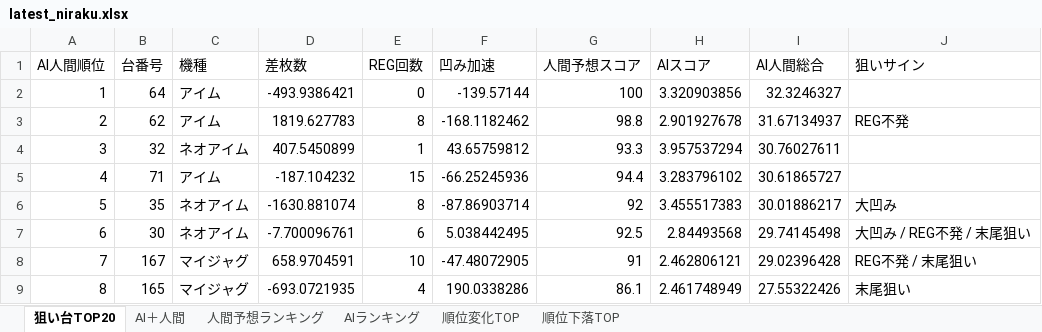
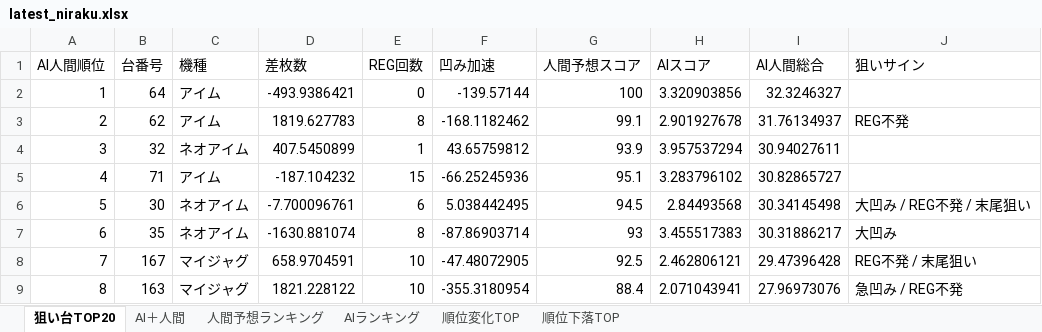
Before and after one commit to yuki061563-debug/juggler-assistant, an Excel workbook: latest_niraku.xlsx, sheet 狙い台TOP20, drawn as a sheet; only a part is shown; values as stored, in another font and other column widths than the file's, no borders; the diff covers the shown part only; the diff names each change by its address in the sheet, - before the commit and + after, or states it on an @@ line.

```diff
--- a/latest_niraku.xlsx (sheet 狙い台TOP20)
+++ b/latest_niraku.xlsx (sheet 狙い台TOP20)
-G3 (人間予想スコア): 98.8
+G3 (人間予想スコア): 99.1
-I3 (AI人間総合): 31.67134937
+I3 (AI人間総合): 31.76134937
-G4 (人間予想スコア): 93.3
+G4 (人間予想スコア): 93.9
-I4 (AI人間総合): 30.76027611
+I4 (AI人間総合): 30.94027611
-G5 (人間予想スコア): 94.4
+G5 (人間予想スコア): 95.1
-I5 (AI人間総合): 30.61865727
+I5 (AI人間総合): 30.82865727
-B6 (台番号): 35
+B6 (台番号): 30
-D6 (差枚数): -1630.881074
+D6 (差枚数): -7.700096761
-E6 (REG回数): 8
+E6 (REG回数): 6
-F6 (凹み加速): -87.86903714
+F6 (凹み加速): 5.038442495
-G6 (人間予想スコア): 92
+G6 (人間予想スコア): 94.5
-H6 (AIスコア): 3.455517383
+H6 (AIスコア): 2.84493568
-I6 (AI人間総合): 30.01886217
+I6 (AI人間総合): 30.34145498
-J6 (狙いサイン): 大凹み
+J6 (狙いサイン): 大凹み / REG不発 / 末尾狙い
-B7 (台番号): 30
+B7 (台番号): 35
-D7 (差枚数): -7.700096761
+D7 (差枚数): -1630.881074
-E7 (REG回数): 6
+E7 (REG回数): 8
-F7 (凹み加速): 5.038442495
+F7 (凹み加速): -87.86903714
-G7 (人間予想スコア): 92.5
+G7 (人間予想スコア): 93
-H7 (AIスコア): 2.84493568
+H7 (AIスコア): 3.455517383
-I7 (AI人間総合): 29.74145498
+I7 (AI人間総合): 30.31886217
-J7 (狙いサイン): 大凹み / REG不発 / 末尾狙い
+J7 (狙いサイン): 大凹み
-G8 (人間予想スコア): 91
+G8 (人間予想スコア): 92.5
-I8 (AI人間総合): 29.02396428
+I8 (AI人間総合): 29.47396428
-B9 (台番号): 165
+B9 (台番号): 163
-D9 (差枚数): -693.0721935
+D9 (差枚数): 1821.228122
-E9 (REG回数): 4
+E9 (REG回数): 10
-F9 (凹み加速): 190.0338286
+F9 (凹み加速): -355.3180954
-G9 (人間予想スコア): 86.1
+G9 (人間予想スコア): 88.4
-H9 (AIスコア): 2.461748949
+H9 (AIスコア): 2.071043941
-I9 (AI人間総合): 27.55322426
+I9 (AI人間総合): 27.96973076
-J9 (狙いサイン): 末尾狙い
+J9 (狙いサイン): 急凹み / REG不発
```
Also changed, not shown: 1 added row, 1 removed row and 34 edited cells elsewhere in this sheet, sheet AIランキング, sheet 人間予想ランキング, sheet AI＋人間, sheet 順位変化TOP, sheet 順位下落TOP.
